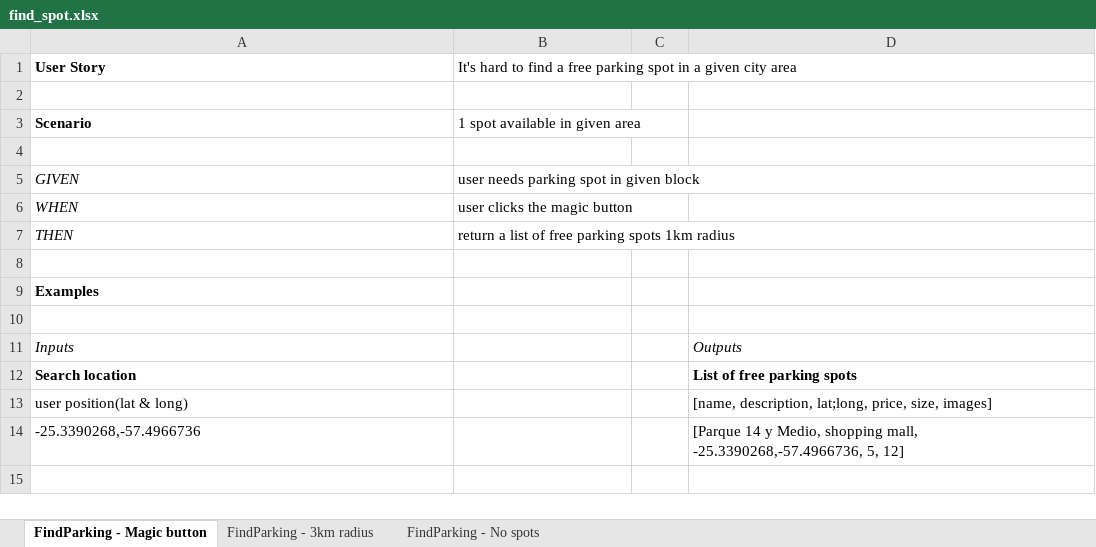
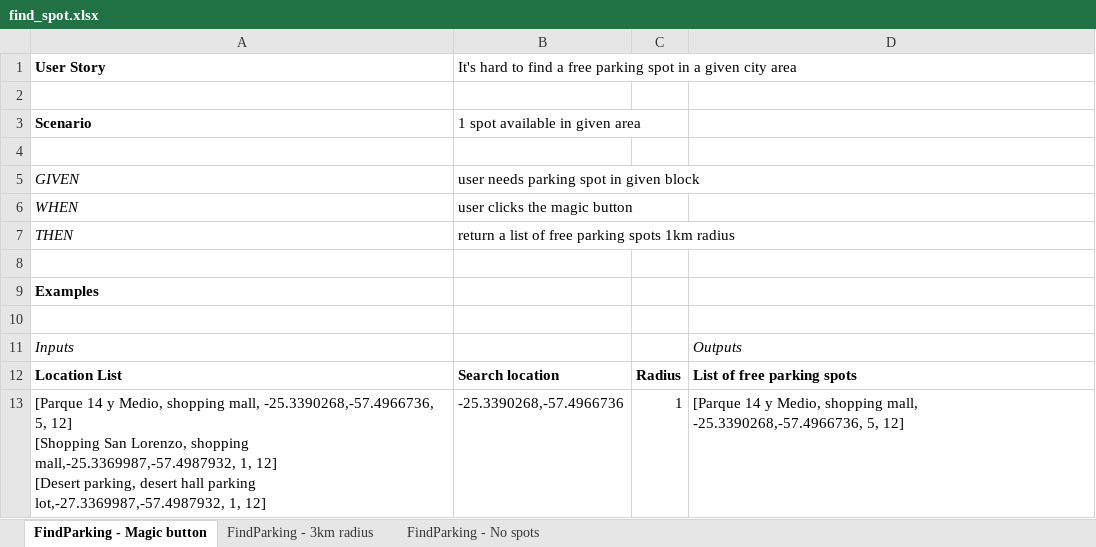
Before and after one commit to cmelgarejo/code-craft-march-2022, an Excel workbook: 5-solve-a-problem/find_spot.xlsx, sheet FindParking - Magic button, drawn as a sheet; values as stored, in another font and other column widths than the file's, no borders; removed rows and columns are numbered as before the commit, all else as after; ↵ is a line break in a cell; the diff names each change by its address in the sheet, - before the commit and + after, or states it on an @@ line.

Commit message:
updated find spot
Signed-off-by: cmelgarejo <cmelgarejo.dev@gmail.com>

```diff
--- a/5-solve-a-problem/find_spot.xlsx (sheet FindParking - Magic button)
+++ b/5-solve-a-problem/find_spot.xlsx (sheet FindParking - Magic button)
-row 12: Search location |  |  | List of free parking spots
-row 13: user position(lat & long) |  |  | [name, description, lat;long, price, size, images]
-row 14: -25.3390268,-57.4966736 |  |  | [Parque 14 y Medio, shopping mall, -25.3390268,-57.4966736, 5, 12]
+row 12: Location List | Search location | Radius | List of free parking spots
+row 13: [Parque 14 y Medio, shopping mall, -25.3390268,-57.4966736, 5, 12] ↵ [Shopping San Lorenzo, shopping mall,-25.3369987,-57.4987932, 1, 12] ↵ [Desert parking, desert hall parking lot,-27.3369987,-57.4987932, 1, 12] | -25.3390268,-57.4966736 | 1 | [Parque 14 y Medio, shopping mall, -25.3390268,-57.4966736, 5, 12]
```
Also changed, not shown: sheet FindParking - 3km radius.
